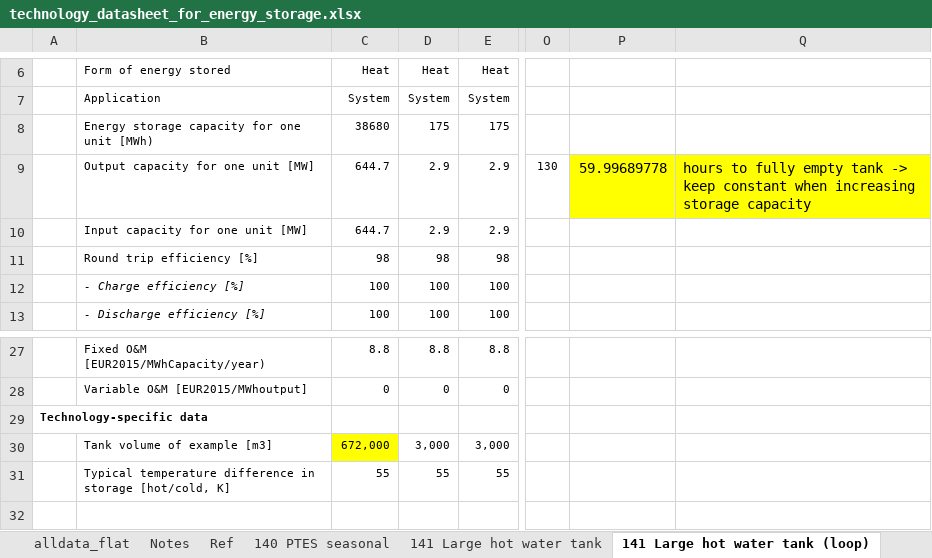
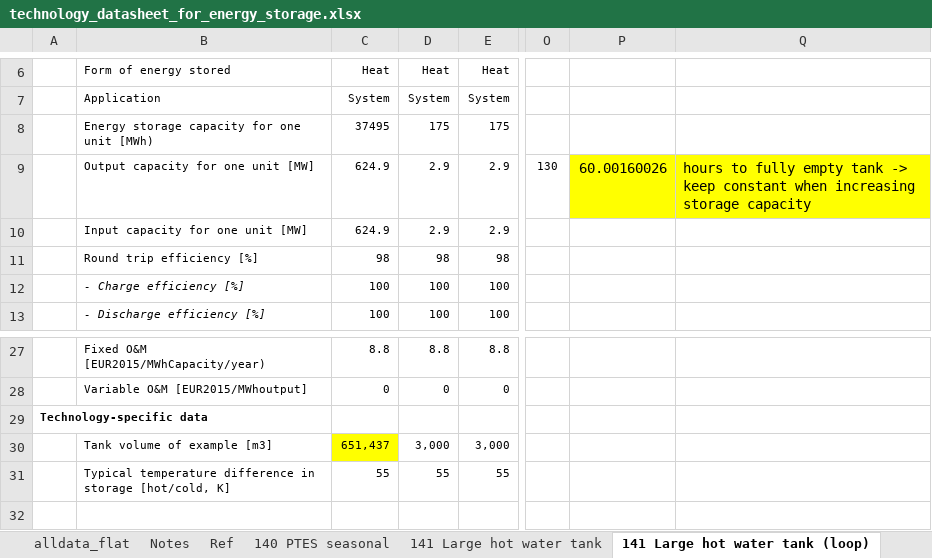
Before and after one commit to marcherger/EnergyEconGroupWork, an Excel workbook: DownloadDataForDK/ModelData/technology_datasheet_for_energy_storage.xlsx, sheet 141 Large hot water tank (loop), drawn as a sheet; only a part is shown, gaps mark what is left out; values as stored, in another font and other column widths than the file's, no borders; the diff names each change by its address in the sheet, - before the commit and + after, or states it on an @@ line.

```diff
--- a/DownloadDataForDK/ModelData/technology_datasheet_for_energy_storage.xlsx (sheet 141 Large hot water tank (loop))
+++ b/DownloadDataForDK/ModelData/technology_datasheet_for_energy_storage.xlsx (sheet 141 Large hot water tank (loop))
-C8: 38680
+C8: 37495
-C9:C10: 644.7
+C9:C10: 624.9
-P9: 59.99689778
+P9: 60.00160026
-C30: 672,000
+C30: 651,437
```
Also changed, not shown: sheet 141 Large hot water tank, sheet alldata_flat, DownloadDataForDK/ModelData/Final_Dataset/Fundamentals.xlsx, DownloadDataForDK/ModelData/Final_Dataset/GeneratorsMaps.xlsx, 11 other files.
